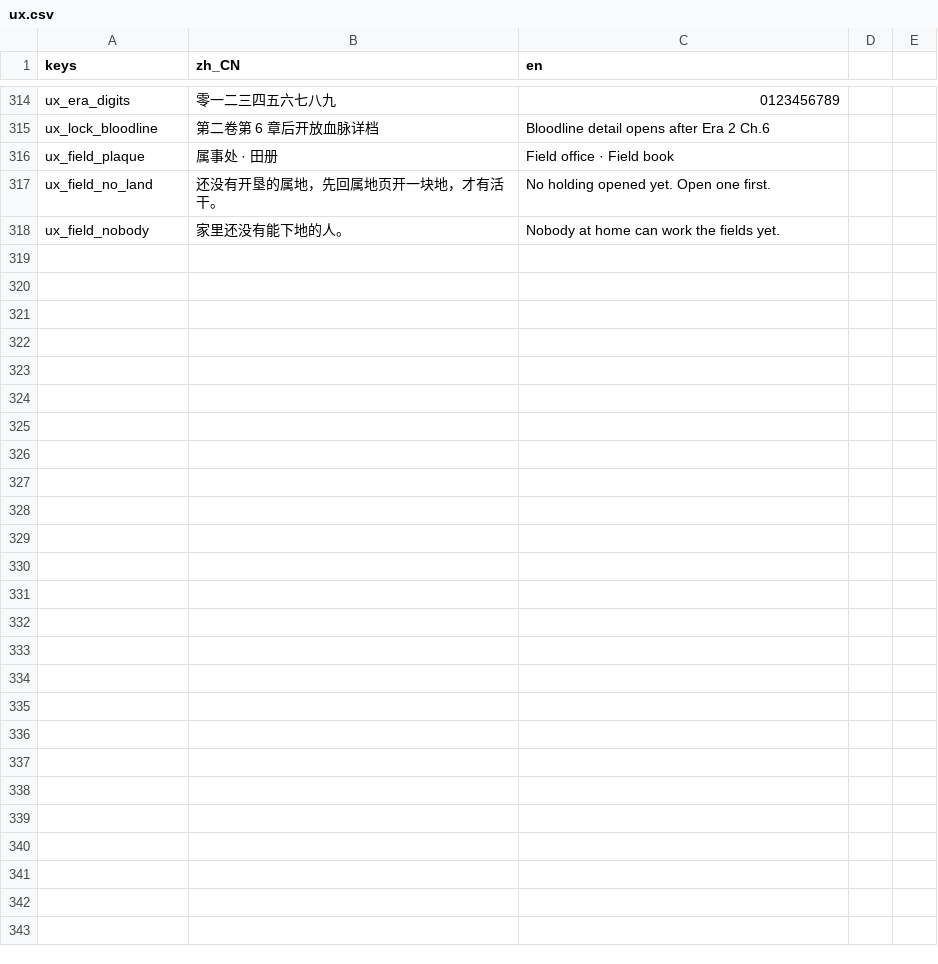
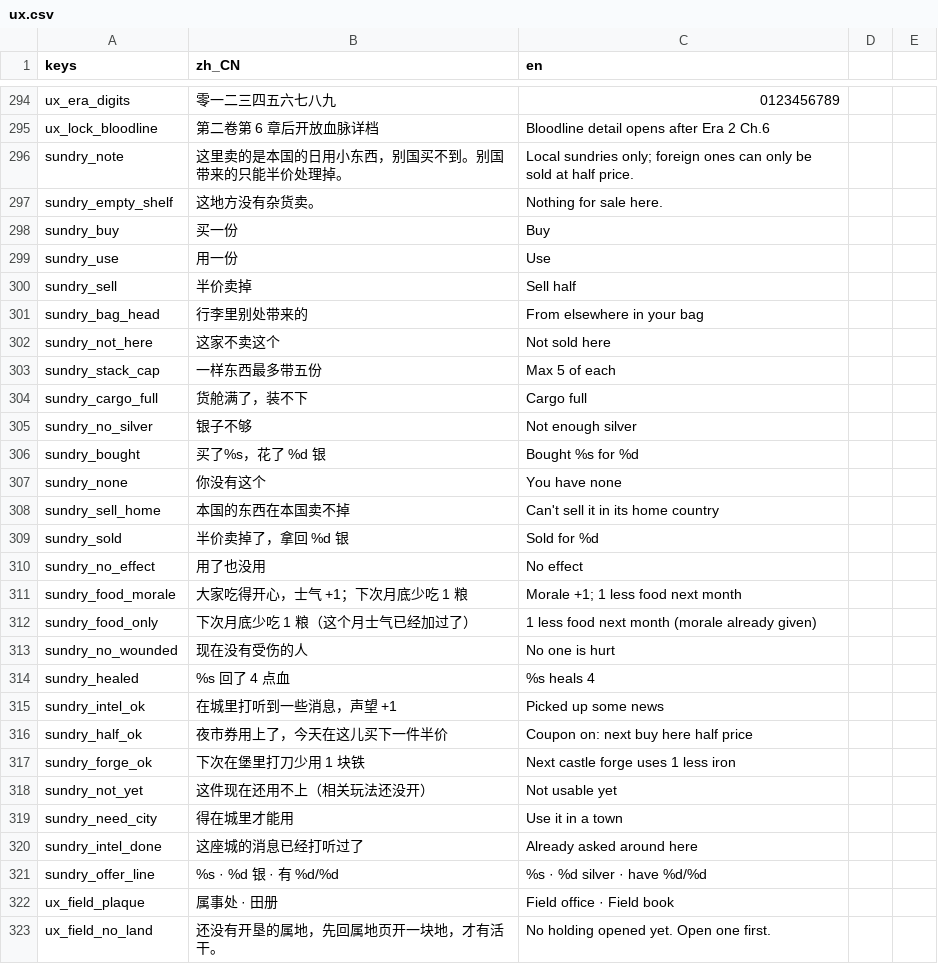
Before and after one commit to wuyongjia666-droid/CenturyKnights, a CSV file: project/data/locale/ux.csv, drawn as a sheet; only a part is shown, gaps mark what is left out; the shorter side is filled out with more unchanged rows; the diff covers the shown part only.

```diff
--- a/project/data/locale/ux.csv
+++ b/project/data/locale/ux.csv
@@ -315,2 +295,28 @@ ux_era_digits,零一二三四五六七八九,0123456789
 ux_lock_bloodline,第二卷第 6 章后开放血脉详档,Bloodline detail opens after Era 2 Ch.6
+sundry_note,这里卖的是本国的日用小东西，别国买不到。别国带来的只能半价处理掉。,Local sundries only; foreign ones can only be sold at half price.
+sundry_empty_shelf,这地方没有杂货卖。,Nothing for sale here.
+sundry_buy,买一份,Buy
+sundry_use,用一份,Use
+sundry_sell,半价卖掉,Sell half
+sundry_bag_head,行李里别处带来的,From elsewhere in your bag
+sundry_not_here,这家不卖这个,Not sold here
+sundry_stack_cap,一样东西最多带五份,Max 5 of each
+sundry_cargo_full,货舱满了，装不下,Cargo full
+sundry_no_silver,银子不够,Not enough silver
+sundry_bought,买了%s，花了 %d 银,Bought %s for %d
+sundry_none,你没有这个,You have none
+sundry_sell_home,本国的东西在本国卖不掉,Can't sell it in its home country
+sundry_sold,半价卖掉了，拿回 %d 银,Sold for %d
+sundry_no_effect,用了也没用,No effect
+sundry_food_morale,大家吃得开心，士气 +1；下次月底少吃 1 粮,Morale +1; 1 less food next month
+sundry_food_only,下次月底少吃 1 粮（这个月士气已经加过了）,1 less food next month (morale already given)
+sundry_no_wounded,现在没有受伤的人,No one is hurt
+sundry_healed,%s 回了 4 点血,%s heals 4
+sundry_intel_ok,在城里打听到一些消息，声望 +1,Picked up some news
+sundry_half_ok,夜市券用上了，今天在这儿买下一件半价,Coupon on: next buy here half price
+sundry_forge_ok,下次在堡里打刀少用 1 块铁,Next castle forge uses 1 less iron
+sundry_not_yet,这件现在还用不上（相关玩法还没开）,Not usable yet
+sundry_need_city,得在城里才能用,Use it in a town
+sundry_intel_done,这座城的消息已经打听过了,Already asked around here
+sundry_offer_line,%s  ·  %d 银  ·  有 %d/%d,%s · %d silver · have %d/%d
 ux_field_plaque,属事处 · 田册,Field office · Field book
```
Also changed, not shown: 20 removed rows elsewhere in this file, 7 other files.
